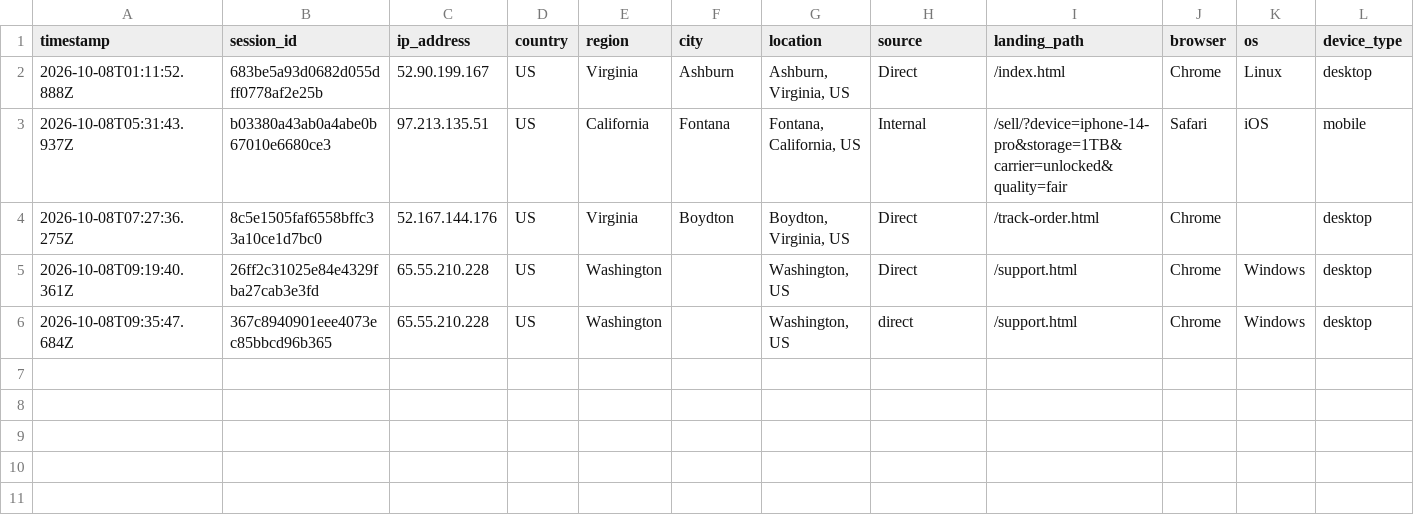
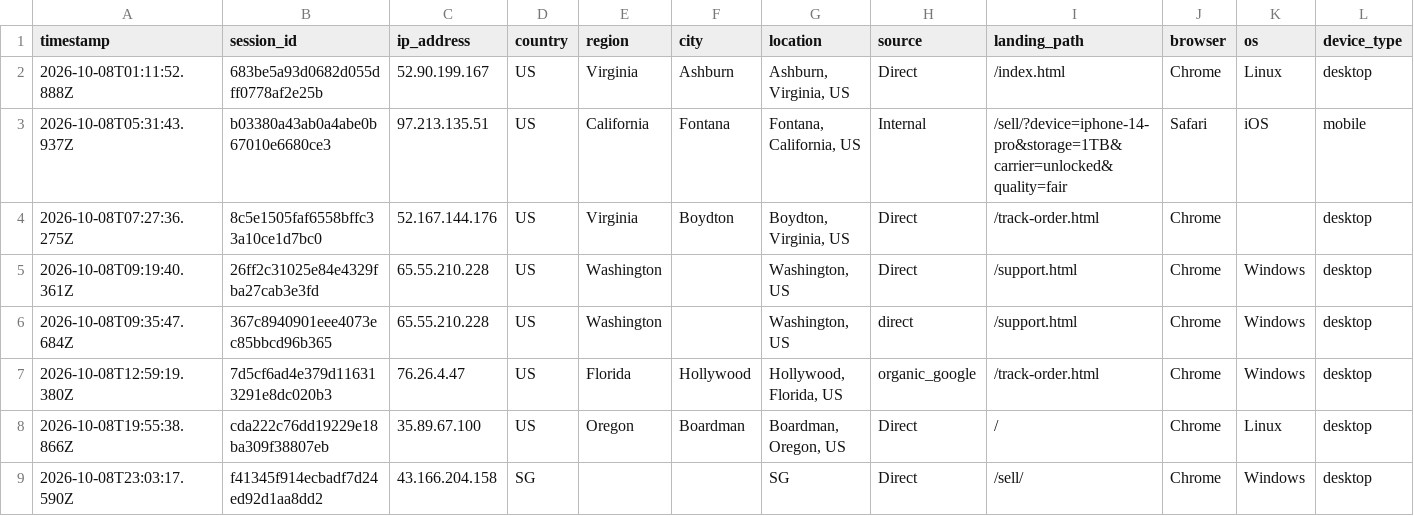
Before and after one commit to ToratYosef/shc33, a CSV file: exports/visitor-logs/visitor-log-2026-10-08.csv, drawn as a sheet; only a part is shown; rows hold the shown columns only; the diff names each change by its address in the sheet, - before the commit and + after, or states it on an @@ line.

```diff
--- a/exports/visitor-logs/visitor-log-2026-10-08.csv
+++ b/exports/visitor-logs/visitor-log-2026-10-08.csv
+row 7: 2026-10-08T12:59:19.380Z | 7d5cf6ad4e379d116313291e8dc020b3 | 76.26.4.47 | US | Florida | Hollywood | Hollywood, Florida, US | organic_google | /track-order.html | Chrome | Windows | desktop
+row 8: 2026-10-08T19:55:38.866Z | cda222c76dd19229e18ba309f38807eb | 35.89.67.100 | US | Oregon | Boardman | Boardman, Oregon, US | Direct | / | Chrome | Linux | desktop
+row 9: 2026-10-08T23:03:17.590Z | f41345f914ecbadf7d24ed92d1aa8dd2 | 43.166.204.158 | SG |  |  | SG | Direct | /sell/ | Chrome | Windows | desktop
```
Also changed, not shown: feed/repricer-output.csv, 3 other files.
